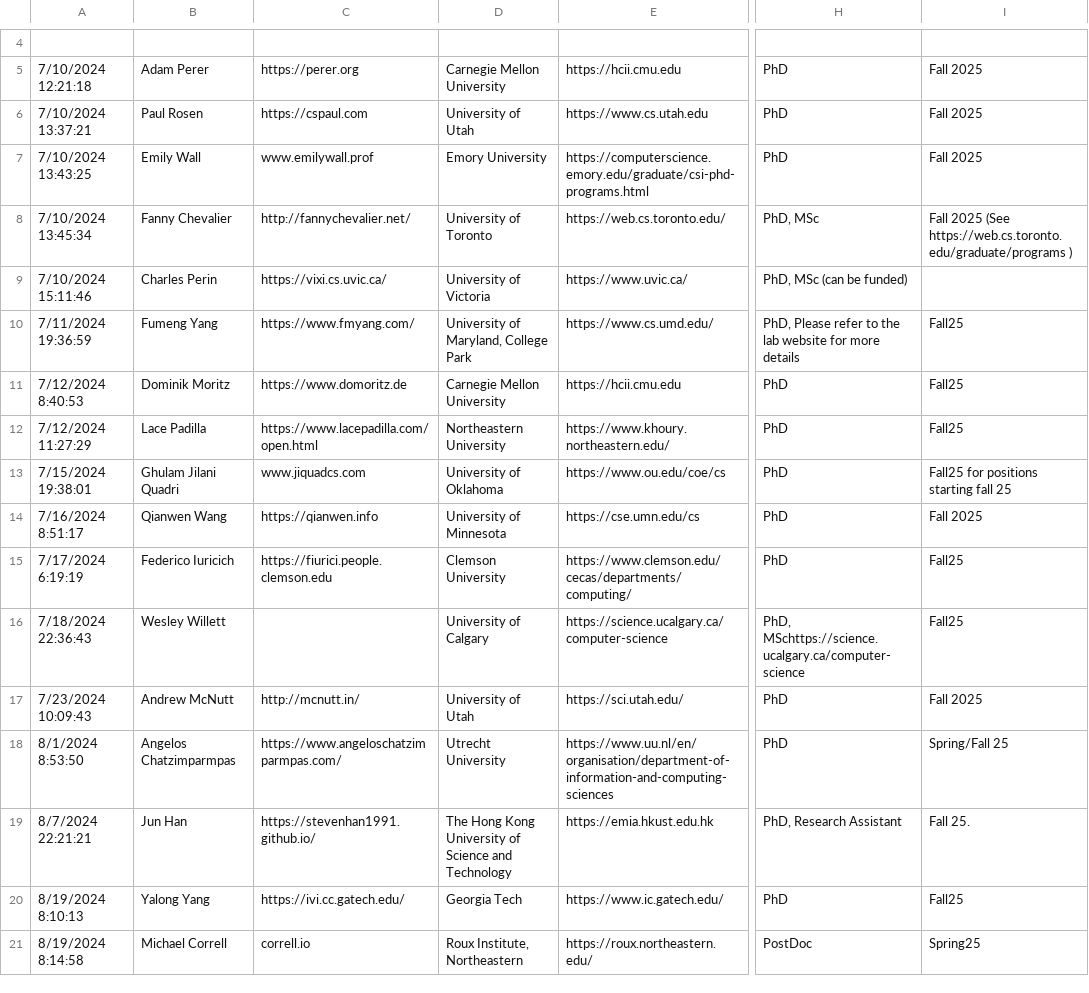
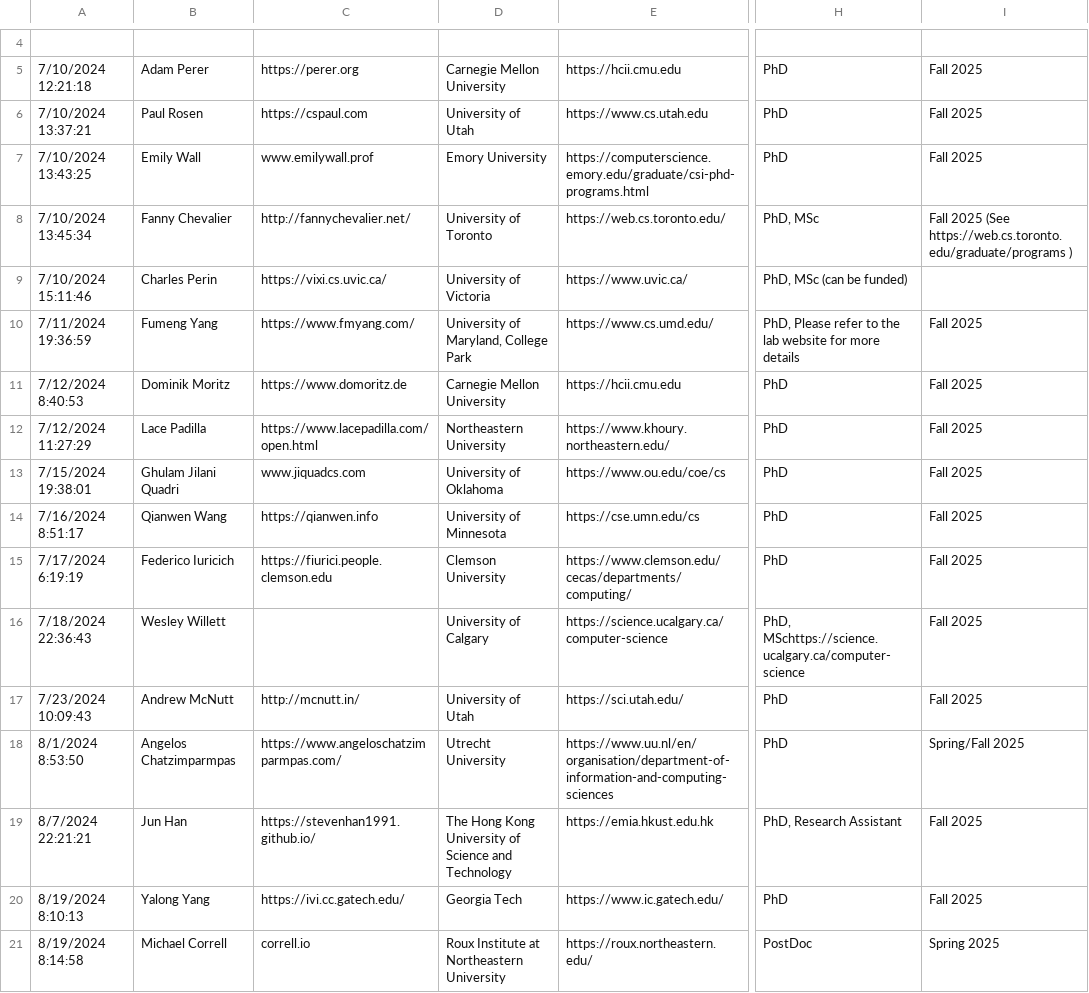
Before and after one commit to mcnuttandrew/vis-phd-positions, a TSV file: static/positions-24-25.tsv, drawn as a sheet; only a part is shown, gaps mark what is left out; the diff covers the shown part only; the diff names each change by its address in the sheet, - before the commit and + after, or states it on an @@ line.

```diff
--- a/static/positions-24-25.tsv
+++ b/static/positions-24-25.tsv
-I10:I12: Fall25
+I10:I12: Fall 2025
-I13: Fall25 for positions starting fall 25
+I13: Fall 2025
-I15:I16: Fall25
+I15:I16: Fall 2025
-I18: Spring/Fall 25
+I18: Spring/Fall 2025
-I19: Fall 25.
+I19: Fall 2025
-I20: Fall25
+I20: Fall 2025
-D21: Roux Institute, Northeastern
+D21: Roux Institute at Northeastern University
-I21: Spring25
+I21: Spring 2025
```
Also changed, not shown: 7 added rows and 4 edited cells elsewhere in this file, 1 other file.
